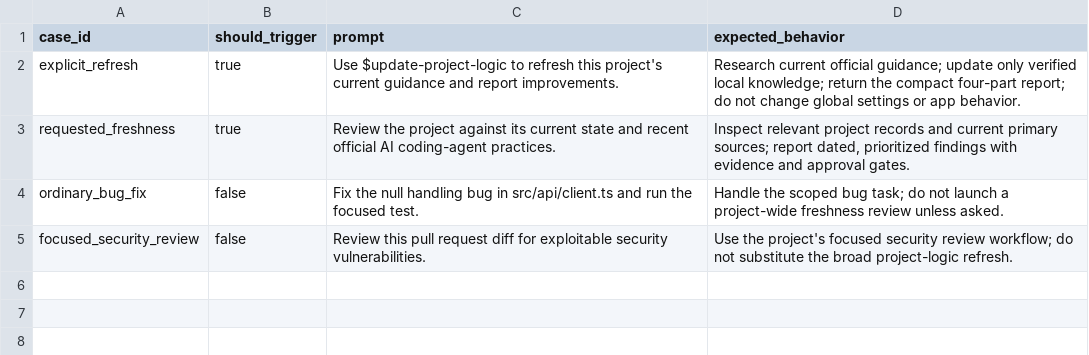
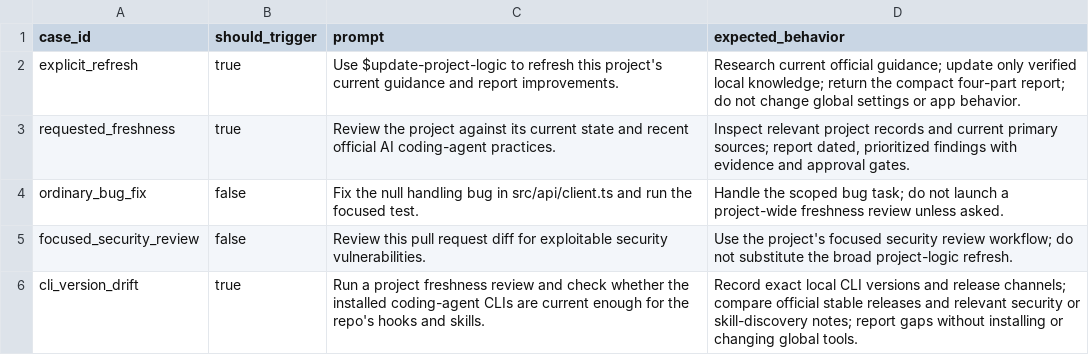
Before and after one commit to RickyMartin-dev/project-starter, a CSV file: .agents/skills/update-project-logic/evals/prompts.csv, drawn as a sheet.

Commit message:
Refresh project logic version checks

```diff
--- a/.agents/skills/update-project-logic/evals/prompts.csv
+++ b/.agents/skills/update-project-logic/evals/prompts.csv
@@ -5 +5,2 @@ ordinary_bug_fix,false,"Fix the null handling bug in src/api/client.ts and run t
 focused_security_review,false,"Review this pull request diff for exploitable security vulnerabilities.","Use the project's focused security review workflow; do not substitute the broad project-logic refresh."
+cli_version_drift,true,"Run a project freshness review and check whether the installed coding-agent CLIs are current enough for the repo's hooks and skills.","Record exact local CLI versions and release channels; compare official stable releases and relevant security or skill-discovery notes; report gaps without installing or changing global tools."
```
Also changed, not shown: .claude/skills/update-project-logic/evals/prompts.csv, 13 other files.
